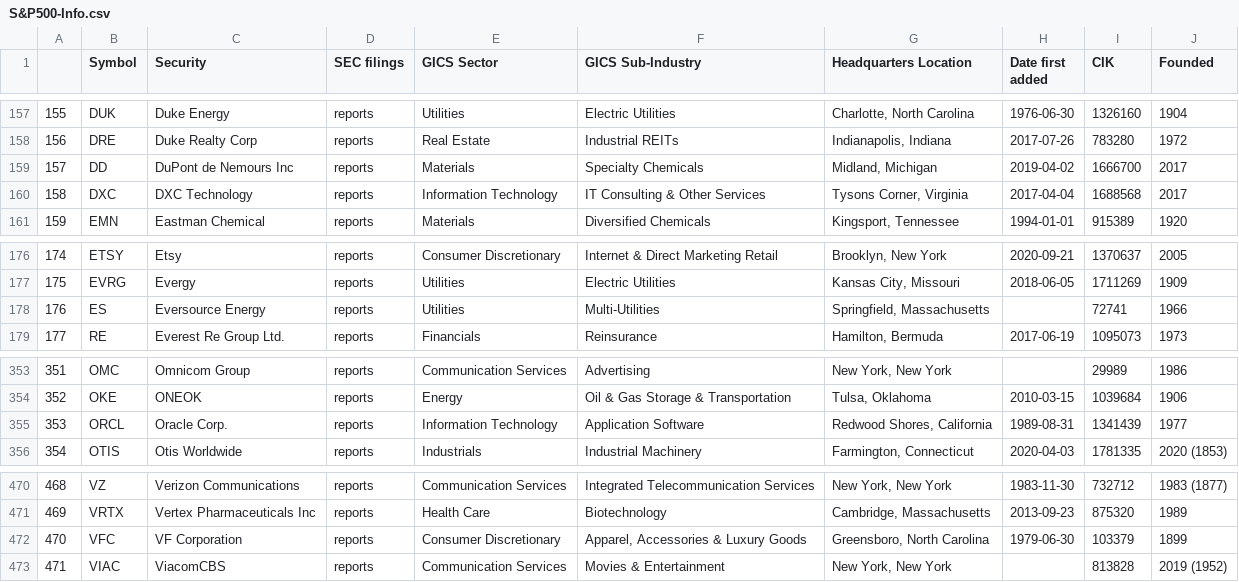
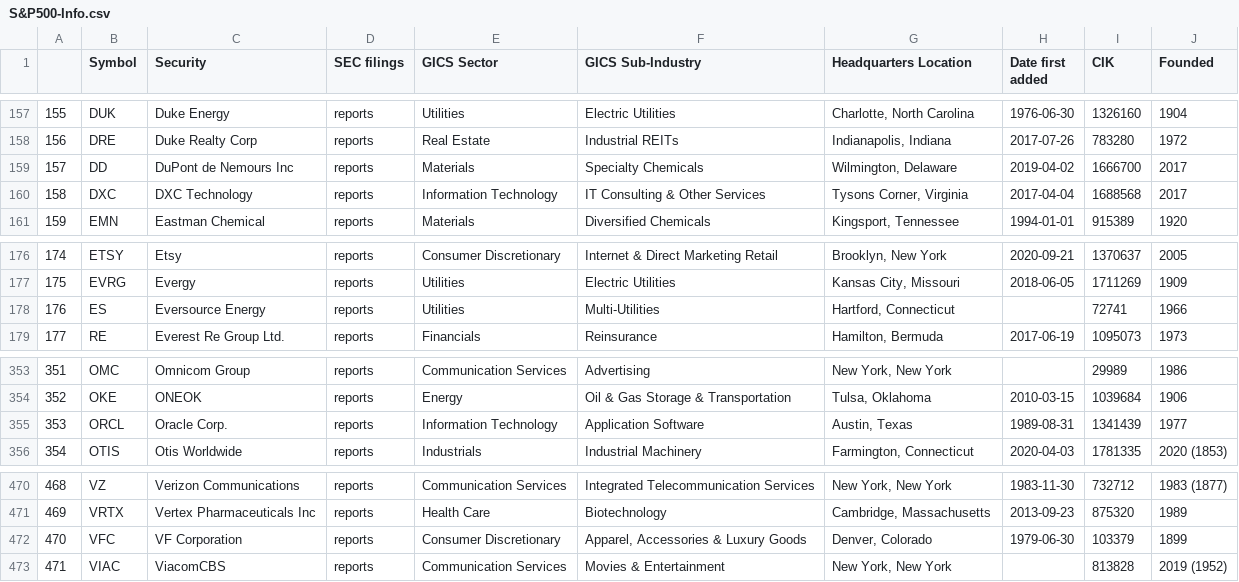
Before and after one commit to tngo0508/capstone_project, a CSV file: backend/stocks/webscraper/S&P500-Info.csv, drawn as a sheet; only a part is shown, gaps mark what is left out; the diff covers the shown part only; the diff names each change by its address in the sheet, - before the commit and + after, or states it on an @@ line.

```diff
--- a/backend/stocks/webscraper/S&P500-Info.csv
+++ b/backend/stocks/webscraper/S&P500-Info.csv
-G159 (Headquarters Location): Midland, Michigan
+G159 (Headquarters Location): Wilmington, Delaware
-G178 (Headquarters Location): Springfield, Massachusetts
+G178 (Headquarters Location): Hartford, Connecticut
-G355 (Headquarters Location): Redwood Shores, California
+G355 (Headquarters Location): Austin, Texas
-G472 (Headquarters Location): Greensboro, North Carolina
+G472 (Headquarters Location): Denver, Colorado
```
Also changed, not shown: 1 added row, 1 removed row, 4 edited cells and row numbers in column A elsewhere in this file, 7 other files.
